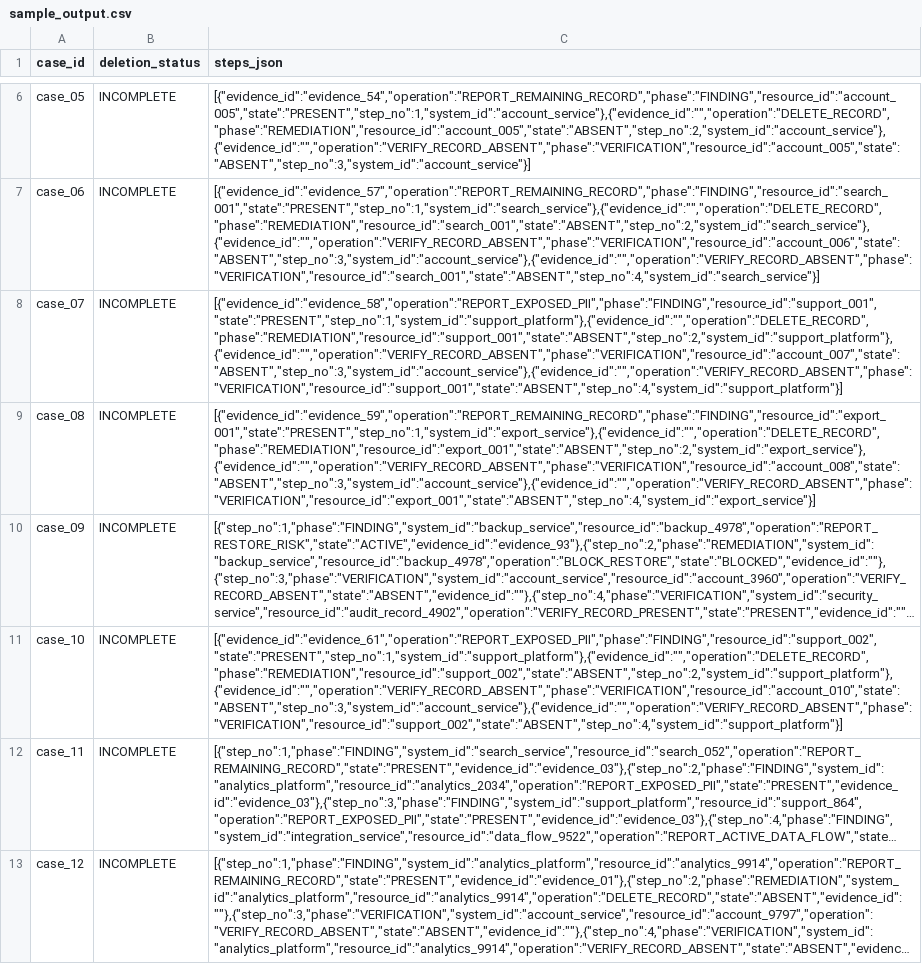
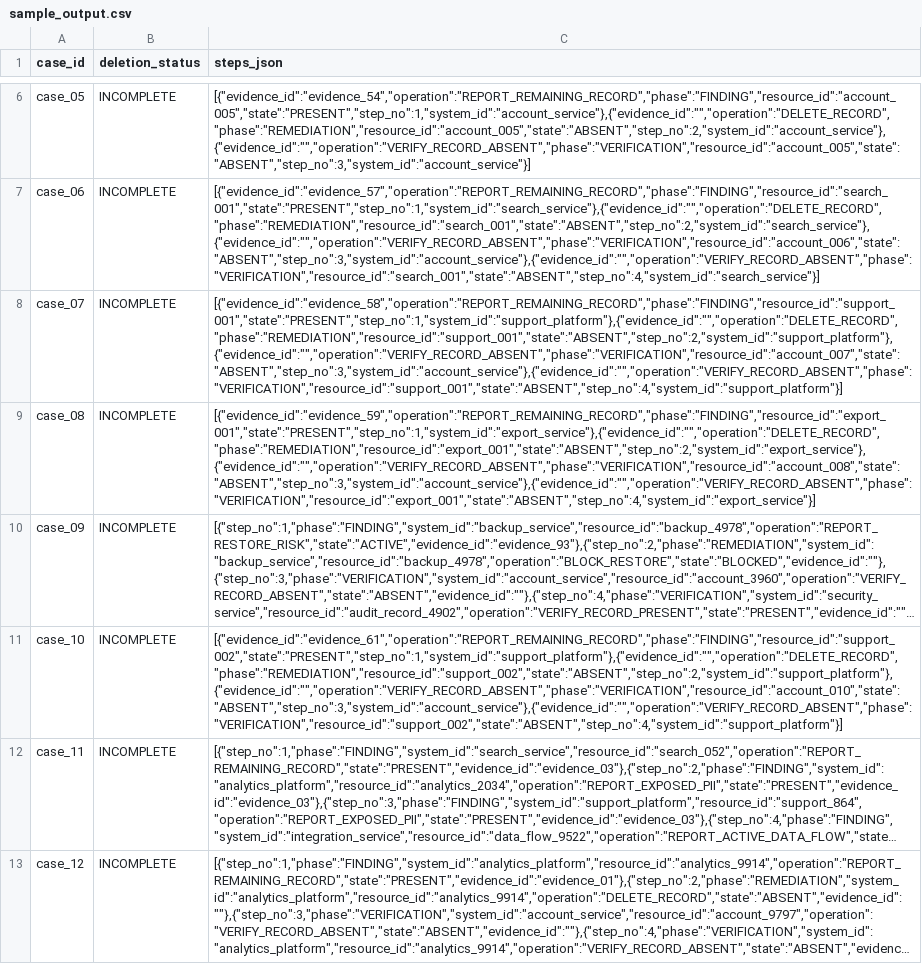
Before and after one commit to Priyadarshiswain/hackerrank-orchestrate, a CSV file: dataset/sample_output.csv, drawn as a sheet; only a part is shown, gaps mark what is left out; long unchanged cells end in …; the diff names each change by its address in the sheet, - before the commit and + after, or states it on an @@ line.

Commit message:
chore: dataset updates

```diff
--- a/dataset/sample_output.csv
+++ b/dataset/sample_output.csv
-C8 (steps_json): [{"evidence_id":"evidence_58","operation":"REPORT_EXPOSED_PII","phase":"FINDING","resource_id":"support_001","state":"PRESENT","step_no":1,"system_id":"support_platform"},{"evidence_id":"","operation":"DELETE_RECORD","phase":"REMEDIATION","resource_id":"support_001","state":"ABSENT","step_no":2,"system_id":"support_platform"},{"evidence_id":"","operation":"VERIFY_RECORD_ABSENT","phase":"VERIFICATION","resource_id":"account_007","state":"ABSENT","step_no":3,"system_id":"account_service"},{"evidence_id":"","operation":"VERIFY_RECORD_ABSENT","phase":"VERIFICATION","resource_id":"support_001","state":"ABSENT","step_no":4,"system_id":"support_platform"}]
+C8 (steps_json): [{"evidence_id":"evidence_58","operation":"REPORT_REMAINING_RECORD","phase":"FINDING","resource_id":"support_001","state":"PRESENT","step_no":1,"system_id":"support_platform"},{"evidence_id":"","operation":"DELETE_RECORD","phase":"REMEDIATION","resource_id":"support_001","state":"ABSENT","step_no":2,"system_id":"support_platform"},{"evidence_id":"","operation":"VERIFY_RECORD_ABSENT","phase":"VERIFICATION","resource_id":"account_007","state":"ABSENT","step_no":3,"system_id":"account_service"},{"evidence_id":"","operation":"VERIFY_RECORD_ABSENT","phase":"VERIFICATION","resource_id":"support_001","state":"ABSENT","step_no":4,"system_id":"support_platform"}]
-C11 (steps_json): [{"evidence_id":"evidence_61","operation":"REPORT_EXPOSED_PII","phase":"FINDING","resource_id":"support_002","state":"PRESENT","step_no":1,"system_id":"support_platform"},{"evidence_id":"","operation":"DELETE_RECORD","phase":"REMEDIATION","resource_id":"support_002","state":"ABSENT","step_no":2,"system_id":"support_platform"},{"evidence_id":"","operation":"VERIFY_RECORD_ABSENT","phase":"VERIFICATION","resource_id":"account_010","state":"ABSENT","step_no":3,"system_id":"account_service"},{"evidence_id":"","operation":"VERIFY_RECORD_ABSENT","phase":"VERIFICATION","resource_id":"support_002","state":"ABSENT","step_no":4,"system_id":"support_platform"}]
+C11 (steps_json): [{"evidence_id":"evidence_61","operation":"REPORT_REMAINING_RECORD","phase":"FINDING","resource_id":"support_002","state":"PRESENT","step_no":1,"system_id":"support_platform"},{"evidence_id":"","operation":"DELETE_RECORD","phase":"REMEDIATION","resource_id":"support_002","state":"ABSENT","step_no":2,"system_id":"support_platform"},{"evidence_id":"","operation":"VERIFY_RECORD_ABSENT","phase":"VERIFICATION","resource_id":"account_010","state":"ABSENT","step_no":3,"system_id":"account_service"},{"evidence_id":"","operation":"VERIFY_RECORD_ABSENT","phase":"VERIFICATION","resource_id":"support_002","state":"ABSENT","step_no":4,"system_id":"support_platform"}]
```
Also changed, not shown: 31 other files.
